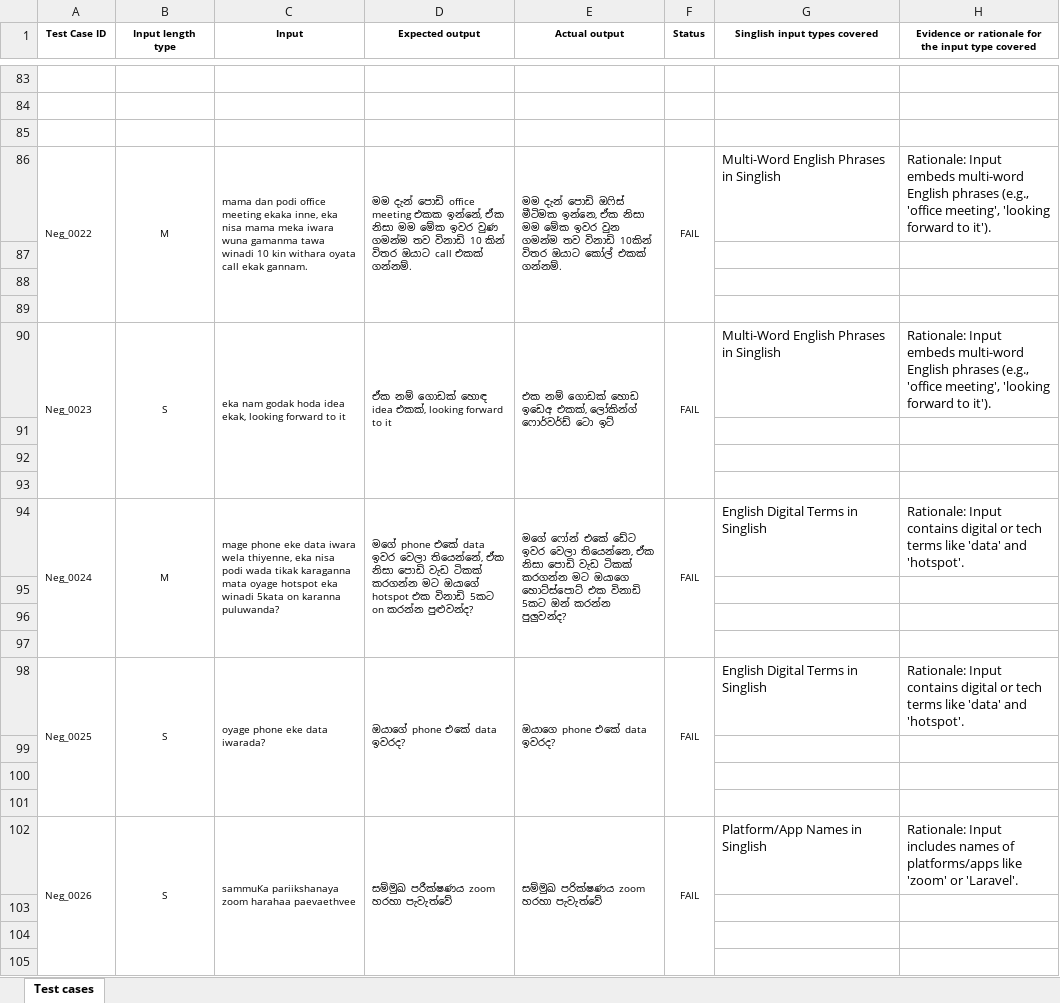
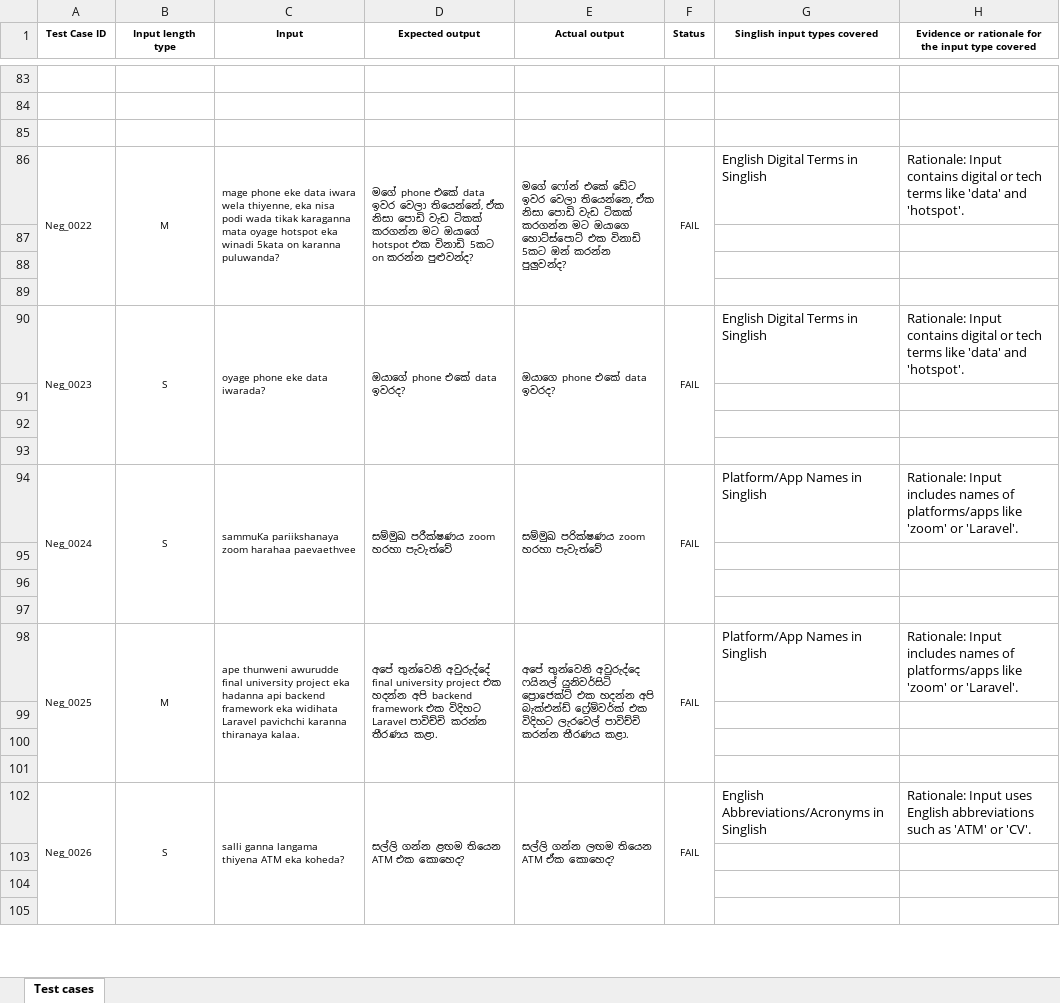
Before and after one commit to nndealwis/ITPM-Assignment-1-IT23846586, an Excel workbook: IT23846586-Assignment 1 - Test cases.xlsx, sheet Test cases, drawn as a sheet; only a part is shown, gaps mark what is left out; values as stored, in another font and other column widths than the file's, no borders; the diff covers the shown part only; the diff names each change by its address in the sheet, - before the commit and + after, or states it on an @@ line.

```diff
--- a/IT23846586-Assignment 1 - Test cases.xlsx (sheet Test cases)
+++ b/IT23846586-Assignment 1 - Test cases.xlsx (sheet Test cases)
-C86 (Input): mama dan podi office meeting ekaka inne, eka nisa mama meka iwara wuna gamanma tawa winadi 10 kin withara oyata call ekak gannam.
+C86 (Input): mage phone eke data iwara wela thiyenne, eka nisa podi wada tikak karaganna mata oyage hotspot eka winadi 5kata on karanna puluwanda?
-D86 (Expected output): මම දැන් පොඩි office meeting එකක ඉන්නේ, ඒක නිසා මම මේක ඉවර වුණ ගමන්ම තව විනාඩි 10 කින් විතර ඔයාට call එකක් ගන්නම්.
+D86 (Expected output): මගේ phone එකේ data ඉවර වෙලා තියෙන්නේ, ඒක නිසා පොඩි වැඩ ටිකක් කරගන්න මට ඔයාගේ hotspot එක විනාඩි 5කට on කරන්න පුළුවන්ද?
-E86 (Actual output): මම දැන් පොඩි ඔෆිස් මීටිමක ඉන්නෙ, ඒක නිසා මම මේක ඉවර වුන ගමන්ම තව විනාඩි 10කින් විතර ඔයාට කෝල් එකක් ගන්නම්.
+E86 (Actual output): මගේ ෆෝන් එකේ ඩේට ඉවර වෙලා තියෙන්නෙ, ඒක නිසා පොඩි වැඩ ටිකක් කරගන්න මට ඔයාගෙ හොට්ස්පොට් එක විනාඩි 5කට ඔන් කරන්න පුලුවන්ද?
-G86 (Singlish input types covered): Multi-Word English Phrases in Singlish
+G86 (Singlish input types covered): English Digital Terms in Singlish
-H86: Rationale: Input embeds multi-word English phrases (e.g., 'office meeting', 'looking forward to it').
+H86: Rationale: Input contains digital or tech terms like 'data' and 'hotspot'.
-C90 (Input): eka nam godak hoda idea ekak, looking forward to it
+C90 (Input): oyage phone eke data iwarada?
-D90 (Expected output): ඒක නම් ගොඩක් හොඳ idea එකක්, looking forward to it
+D90 (Expected output): ඔයාගේ phone එකේ data ඉවරද?
-E90 (Actual output): එක නම් ගොඩක් හොඩ ඉඩෙඅ එකක්, ලෝකින්ග් ෆොර්වර්ඩ් ටො ඉට්
+E90 (Actual output): ඔයාගෙ phone එකේ data ඉවරද?
-G90 (Singlish input types covered): Multi-Word English Phrases in Singlish
+G90 (Singlish input types covered): English Digital Terms in Singlish
-H90: Rationale: Input embeds multi-word English phrases (e.g., 'office meeting', 'looking forward to it').
+H90: Rationale: Input contains digital or tech terms like 'data' and 'hotspot'.
-B94 (Input length type): M
+B94 (Input length type): S
-C94 (Input): mage phone eke data iwara wela thiyenne, eka nisa podi wada tikak karaganna mata oyage hotspot eka winadi 5kata on karanna puluwanda?
+C94 (Input): sammuKa pariikshanaya zoom harahaa paevaethvee
-D94 (Expected output): මගේ phone එකේ data ඉවර වෙලා තියෙන්නේ, ඒක නිසා පොඩි වැඩ ටිකක් කරගන්න මට ඔයාගේ hotspot එක විනාඩි 5කට on කරන්න පුළුවන්ද?
+D94 (Expected output): සම්මුඛ පරීක්ෂණය zoom හරහා පැවැත්වේ
-E94 (Actual output): මගේ ෆෝන් එකේ ඩේට ඉවර වෙලා තියෙන්නෙ, ඒක නිසා පොඩි වැඩ ටිකක් කරගන්න මට ඔයාගෙ හොට්ස්පොට් එක විනාඩි 5කට ඔන් කරන්න පුලුවන්ද?
+E94 (Actual output): සම්මුඛ පරික්ෂණය zoom හරහා පැවැත්වේ
-G94 (Singlish input types covered): English Digital Terms in Singlish
+G94 (Singlish input types covered): Platform/App Names in Singlish
-H94: Rationale: Input contains digital or tech terms like 'data' and 'hotspot'.
+H94: Rationale: Input includes names of platforms/apps like 'zoom' or 'Laravel'.
-B98 (Input length type): S
+B98 (Input length type): M
-C98 (Input): oyage phone eke data iwarada?
+C98 (Input): ape thunweni awurudde final university project eka hadanna api backend framework eka widihata Laravel pavichchi karanna thiranaya kalaa.
-D98 (Expected output): ඔයාගේ phone එකේ data ඉවරද?
+D98 (Expected output): අපේ තුන්වෙනි අවුරුද්දේ final university project එක හදන්න අපි backend framework එක විදිහට Laravel පාවිච්චි කරන්න තීරණය කළා.
-E98 (Actual output): ඔයාගෙ phone එකේ data ඉවරද?
+E98 (Actual output): අපේ තුන්වෙනි අවුරුද්දෙ ෆයිනල් යුනිවර්සිටි ප්‍රොජෙක්ට් එක හදන්න අපි බැක්එන්ඩ් ෆ්‍රේම්වර්ක් එක විදිහට ලැරවෙල් පාවිච්චි කරන්න තීරණය කළා.
-G98 (Singlish input types covered): English Digital Terms in Singlish
+G98 (Singlish input types covered): Platform/App Names in Singlish
-H98: Rationale: Input contains digital or tech terms like 'data' and 'hotspot'.
+H98: Rationale: Input includes names of platforms/apps like 'zoom' or 'Laravel'.
-C102 (Input): sammuKa pariikshanaya zoom harahaa paevaethvee
+C102 (Input): salli ganna langama thiyena ATM eka koheda?
-D102 (Expected output): සම්මුඛ පරීක්ෂණය zoom හරහා පැවැත්වේ
+D102 (Expected output): සල්ලි ගන්න ළඟම තියෙන ATM එක කොහෙද?
-E102 (Actual output): සම්මුඛ පරික්ෂණය zoom හරහා පැවැත්වේ
+E102 (Actual output): සල්ලි ගන්න ලඟම තියෙන ATM ඒක කොහෙද?
-G102 (Singlish input types covered): Platform/App Names in Singlish
+G102 (Singlish input types covered): English Abbreviations/Acronyms in Singlish
-H102: Rationale: Input includes names of platforms/apps like 'zoom' or 'Laravel'.
+H102: Rationale: Input uses English abbreviations such as 'ATM' or 'CV'.
```
Also changed, not shown: 166 edited cells elsewhere in this sheet.
